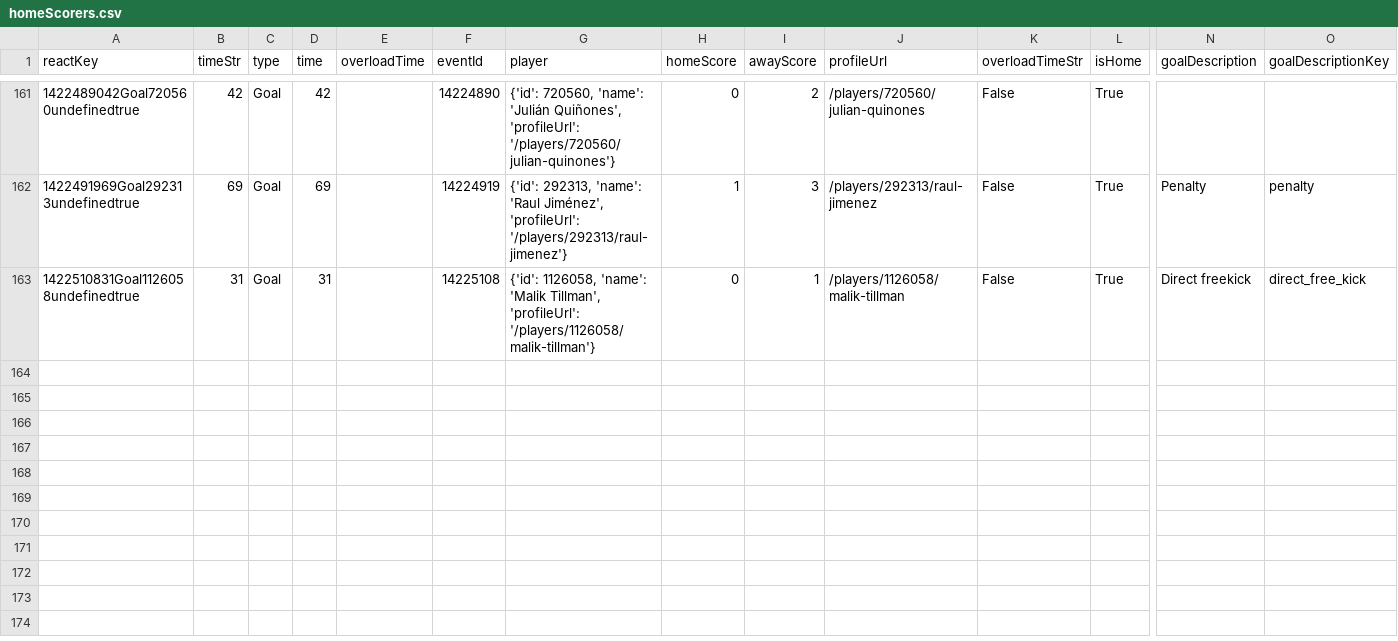
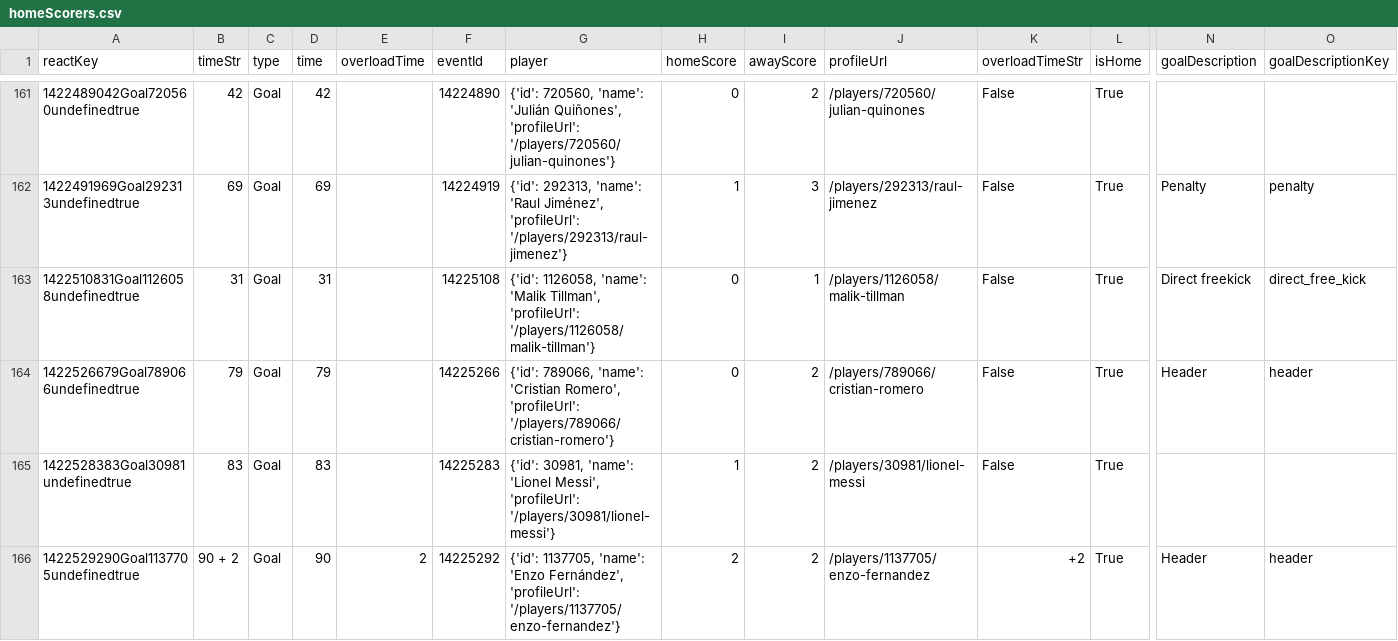
Before and after one commit to bolaxel/wcup26, a CSV file: goals/csv/homeScorers.csv, drawn as a sheet; only a part is shown, gaps mark what is left out; rows hold the shown columns only; the diff names each change by its address in the sheet, - before the commit and + after, or states it on an @@ line.

```diff
--- a/goals/csv/homeScorers.csv
+++ b/goals/csv/homeScorers.csv
+row 164: 1422526679Goal789066undefinedtrue | 79 | Goal | 79 |  | 14225266 | {'id': 789066, 'name': 'Cristian Romero', 'profileUrl': '/players/789066/cristian-romero'} | 0 | 2 | /players/789066/cristian-romero | False | True | Header | header
+row 165: 1422528383Goal30981undefinedtrue | 83 | Goal | 83 |  | 14225283 | {'id': 30981, 'name': 'Lionel Messi', 'profileUrl': '/players/30981/lionel-messi'} | 1 | 2 | /players/30981/lionel-messi | False | True
+row 166: 1422529290Goal1137705undefinedtrue | 90 + 2 | Goal | 90 | 2 | 14225292 | {'id': 1137705, 'name': 'Enzo Fernández', 'profileUrl': '/players/1137705/enzo-fernandez'} | 2 | 2 | /players/1137705/enzo-fernandez | +2 | True | Header | header
```
Also changed, not shown: goals/csv/awayScorers.csv, goals/csv/listAwayPlayers.csv, 4 other files.
